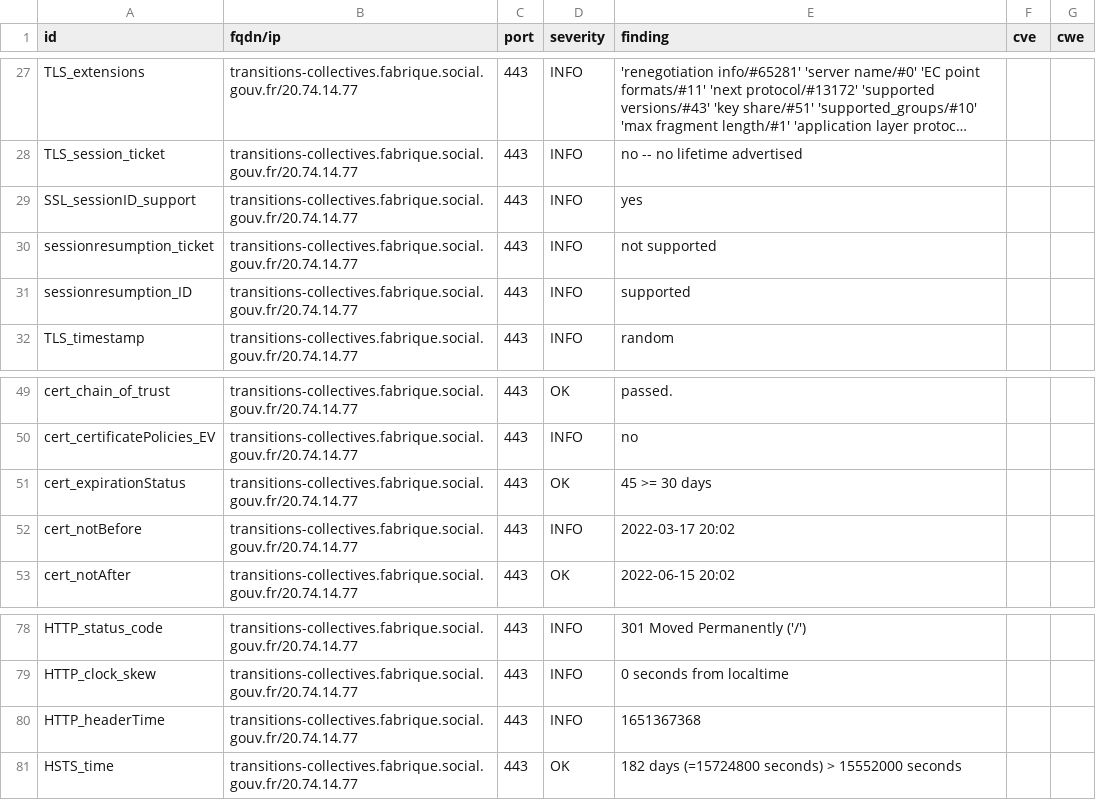
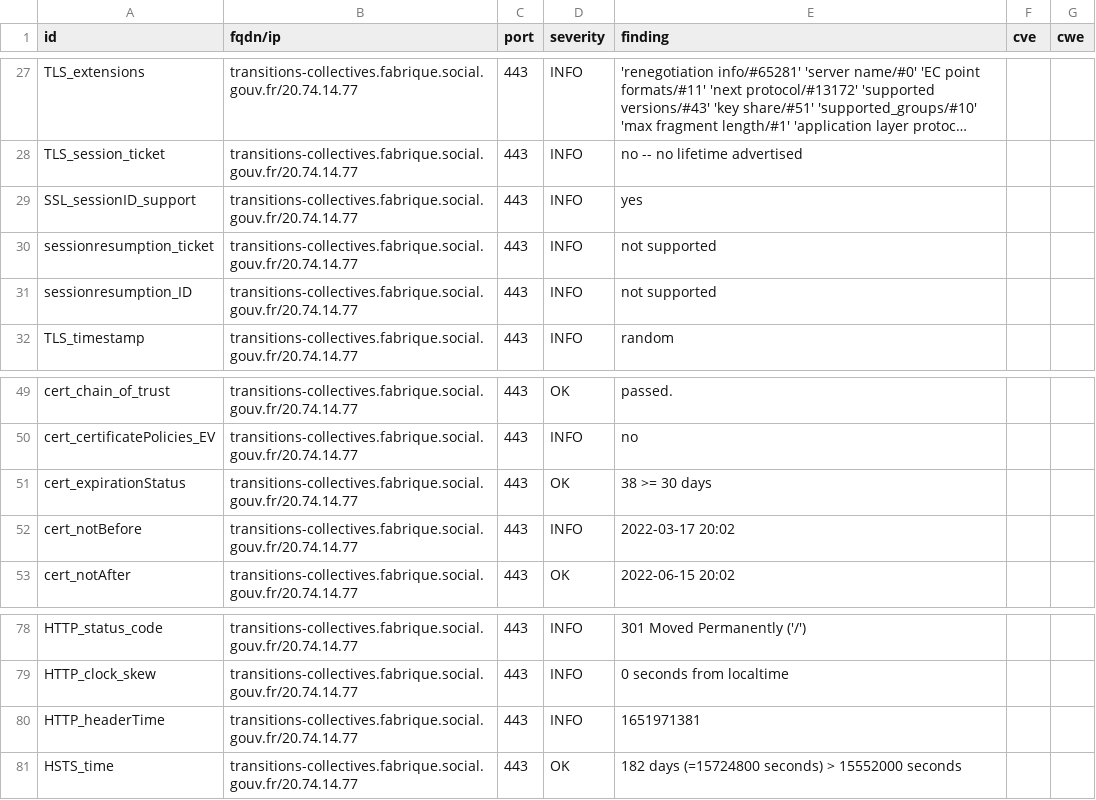
Before and after one commit to ClementNumericite/dashlord, a CSV file: results/aHR0cHM6Ly90cmFuc2l0aW9ucy1jb2xsZWN0aXZlcy5mYWJyaXF1ZS5zb2NpYWwuZ291di5mcg==/testssl.csv, drawn as a sheet; only a part is shown, gaps mark what is left out; long unchanged cells end in ….

```diff
--- a/results/aHR0cHM6Ly90cmFuc2l0aW9ucy1jb2xsZWN0aXZlcy5mYWJyaXF1ZS5zb2NpYWwuZ291di5mcg==/testssl.csv
+++ b/results/aHR0cHM6Ly90cmFuc2l0aW9ucy1jb2xsZWN0aXZlcy5mYWJyaXF1ZS5zb2NpYWwuZ291di5mcg==/testssl.csv
@@ -30,3 +30,3 @@
 "sessionresumption_ticket","transitions-collectives.fabrique.social.gouv.fr/20.74.14.77","443","INFO","not supported","",""
-"sessionresumption_ID","transitions-collectives.fabrique.social.gouv.fr/20.74.14.77","443","INFO","supported","",""
+"sessionresumption_ID","transitions-collectives.fabrique.social.gouv.fr/20.74.14.77","443","INFO","not supported","",""
 "TLS_timestamp","transitions-collectives.fabrique.social.gouv.fr/20.74.14.77","443","INFO","random","",""
@@ -50,3 +50,3 @@
 "cert_certificatePolicies_EV","transitions-collectives.fabrique.social.gouv.fr/20.74.14.77","443","INFO","no","",""
-"cert_expirationStatus","transitions-collectives.fabrique.social.gouv.fr/20.74.14.77","443","OK","45 >= 30 days","",""
+"cert_expirationStatus","transitions-collectives.fabrique.social.gouv.fr/20.74.14.77","443","OK","38 >= 30 days","",""
 "cert_notBefore","transitions-collectives.fabrique.social.gouv.fr/20.74.14.77","443","INFO","2022-03-17 20:02","",""
@@ -79,3 +79,3 @@
 "HTTP_clock_skew","transitions-collectives.fabrique.social.gouv.fr/20.74.14.77","443","INFO","0 seconds from localtime","",""
-"HTTP_headerTime","transitions-collectives.fabrique.social.gouv.fr/20.74.14.77","443","INFO","1651367368","",""
+"HTTP_headerTime","transitions-collectives.fabrique.social.gouv.fr/20.74.14.77","443","INFO","1651971381","",""
 "HSTS_time","transitions-collectives.fabrique.social.gouv.fr/20.74.14.77","443","OK","182 days (=15724800 seconds) > 15552000 seconds","",""
```
Also changed, not shown: 14 other files.
